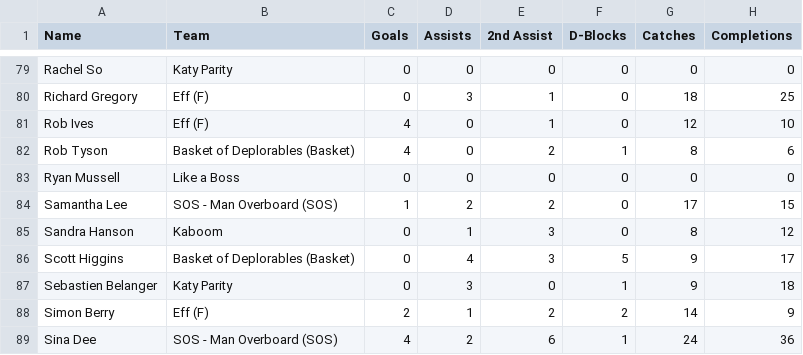
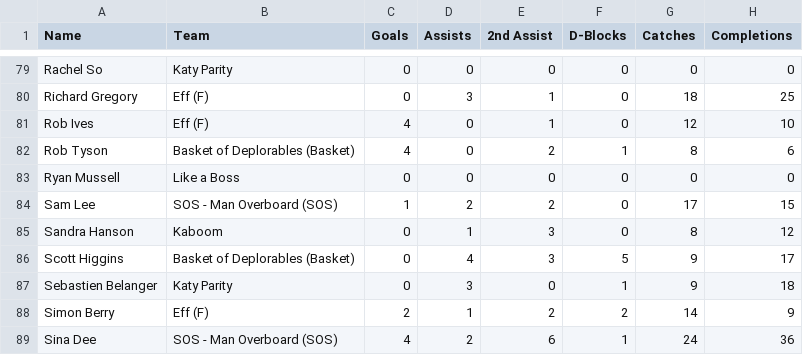
Before and after one commit to kevinhughes27/parity-server, a CSV file: data/validation/ocua_16-17/session1/week1.csv, drawn as a sheet; only a part is shown, gaps mark what is left out; the diff names each change by its address in the sheet, - before the commit and + after, or states it on an @@ line.

```diff
--- a/data/validation/ocua_16-17/session1/week1.csv
+++ b/data/validation/ocua_16-17/session1/week1.csv
-A84 (Name): Samantha Lee
+A84 (Name): Sam Lee
```
Also changed, not shown: data/validation/ocua_16-17/session1/week10.csv, data/validation/ocua_16-17/session1/week11.csv, 13 other files.
